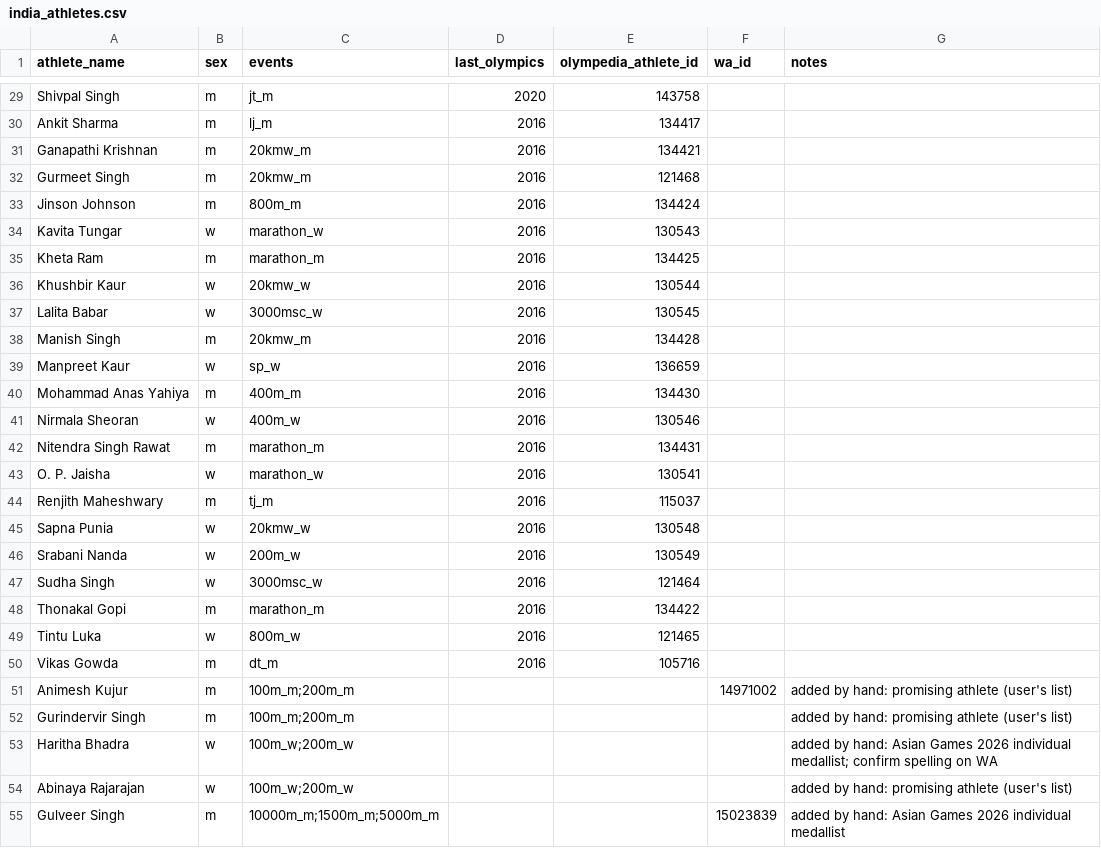
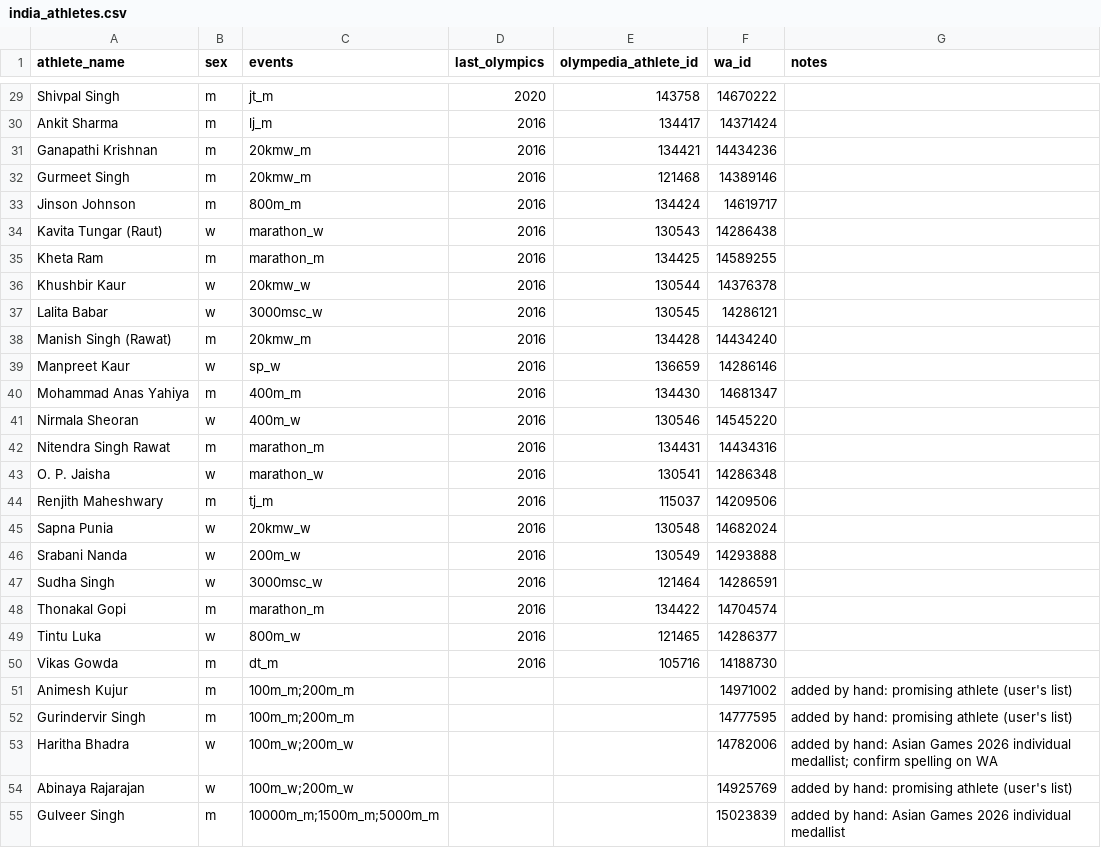
Before and after one commit to rohithjagan05/GapToPodium, a CSV file: data/seeds/india_athletes.csv, drawn as a sheet; only a part is shown, gaps mark what is left out; the diff covers the shown part only; the diff names each change by its address in the sheet, - before the commit and + after, or states it on an @@ line.

```diff
--- a/data/seeds/india_athletes.csv
+++ b/data/seeds/india_athletes.csv
-F29 (wa_id): (empty)
+F29 (wa_id): 14670222
-F30 (wa_id): (empty)
+F30 (wa_id): 14371424
-F31 (wa_id): (empty)
+F31 (wa_id): 14434236
-F32 (wa_id): (empty)
+F32 (wa_id): 14389146
-F33 (wa_id): (empty)
+F33 (wa_id): 14619717
-A34 (athlete_name): Kavita Tungar
+A34 (athlete_name): Kavita Tungar (Raut)
-F34 (wa_id): (empty)
+F34 (wa_id): 14286438
-F35 (wa_id): (empty)
+F35 (wa_id): 14589255
-F36 (wa_id): (empty)
+F36 (wa_id): 14376378
-F37 (wa_id): (empty)
+F37 (wa_id): 14286121
-A38 (athlete_name): Manish Singh
+A38 (athlete_name): Manish Singh (Rawat)
-F38 (wa_id): (empty)
+F38 (wa_id): 14434240
-F39 (wa_id): (empty)
+F39 (wa_id): 14286146
-F40 (wa_id): (empty)
+F40 (wa_id): 14681347
-F41 (wa_id): (empty)
+F41 (wa_id): 14545220
-F42 (wa_id): (empty)
+F42 (wa_id): 14434316
-F43 (wa_id): (empty)
+F43 (wa_id): 14286348
-F44 (wa_id): (empty)
+F44 (wa_id): 14209506
-F45 (wa_id): (empty)
+F45 (wa_id): 14682024
-F46 (wa_id): (empty)
+F46 (wa_id): 14293888
-F47 (wa_id): (empty)
+F47 (wa_id): 14286591
-F48 (wa_id): (empty)
+F48 (wa_id): 14704574
-F49 (wa_id): (empty)
+F49 (wa_id): 14286377
-F50 (wa_id): (empty)
+F50 (wa_id): 14188730
-F52 (wa_id): (empty)
+F52 (wa_id): 14777595
-F53 (wa_id): (empty)
+F53 (wa_id): 14782006
-F54 (wa_id): (empty)
+F54 (wa_id): 14925769
```
Also changed, not shown: 33 edited cells elsewhere in this file, 5 other files.
